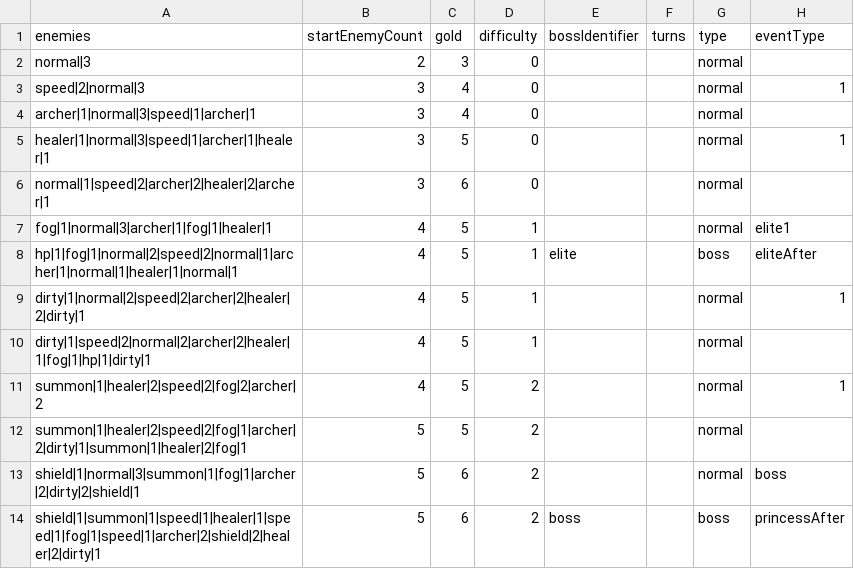
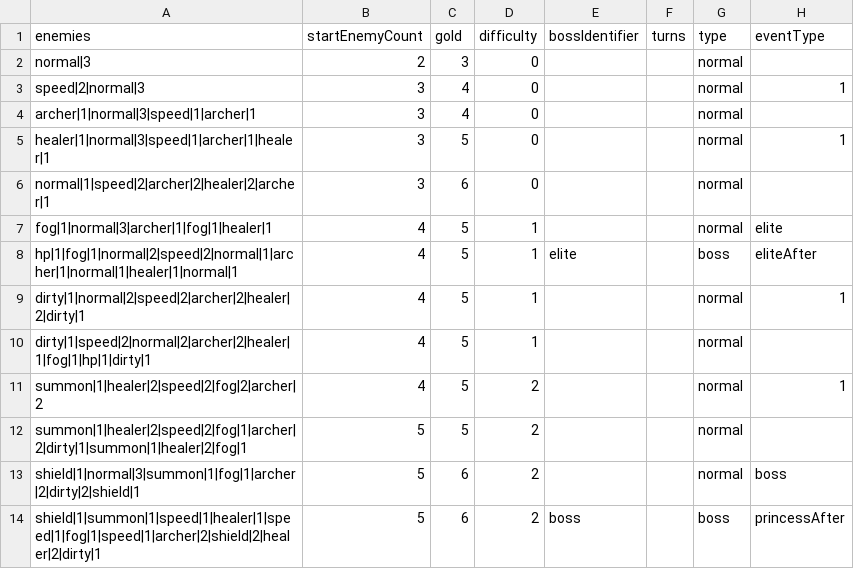
Before and after one commit to shshwdr/wave, a CSV file: Assets/Resources/csv/level.csv, drawn as a sheet.

```diff
--- a/Assets/Resources/csv/level.csv
+++ b/Assets/Resources/csv/level.csv
@@ -6,3 +6,3 @@ healer|1|normal|3|speed|1|archer|1|healer|1,3,5,0,,,normal,1
 normal|1|speed|2|archer|2|healer|2|archer|1,3,6,0,,,normal,
-fog|1|normal|3|archer|1|fog|1|healer|1,4,5,1,,,normal,elite1
+fog|1|normal|3|archer|1|fog|1|healer|1,4,5,1,,,normal,elite
 hp|1|fog|1|normal|2|speed|2|normal|1|archer|1|normal|1|healer|1|normal|1,4,5,1,elite,,boss,eliteAfter
```
Also changed, not shown: Assets/Resources/csv/enemy.csv, Assets/Resources/csv/event.csv, 4 other files.
